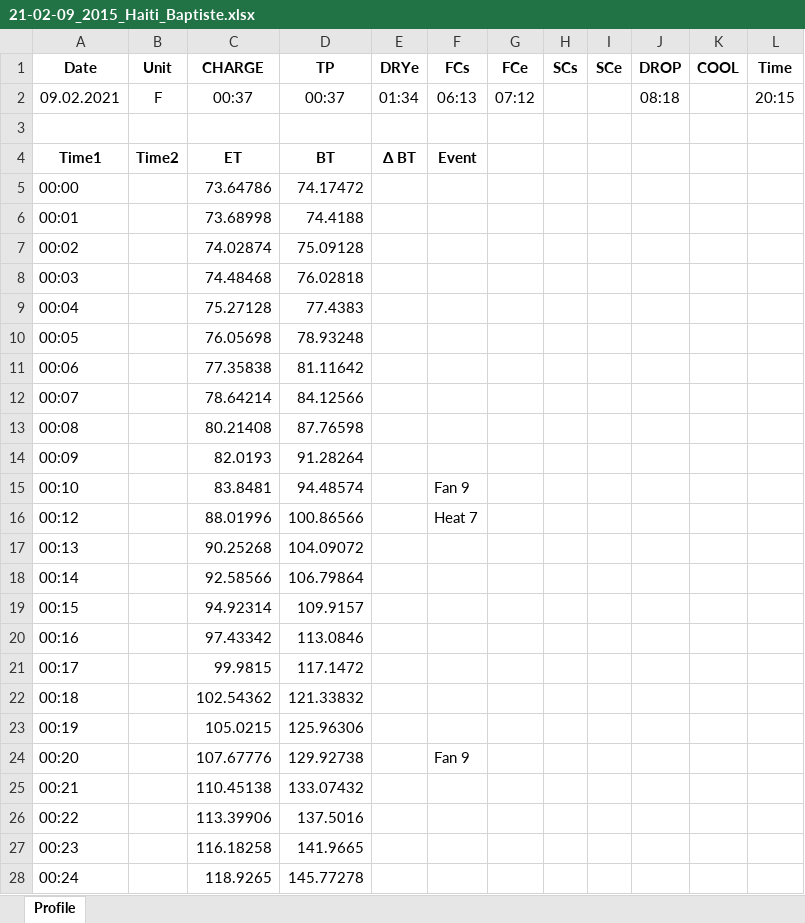
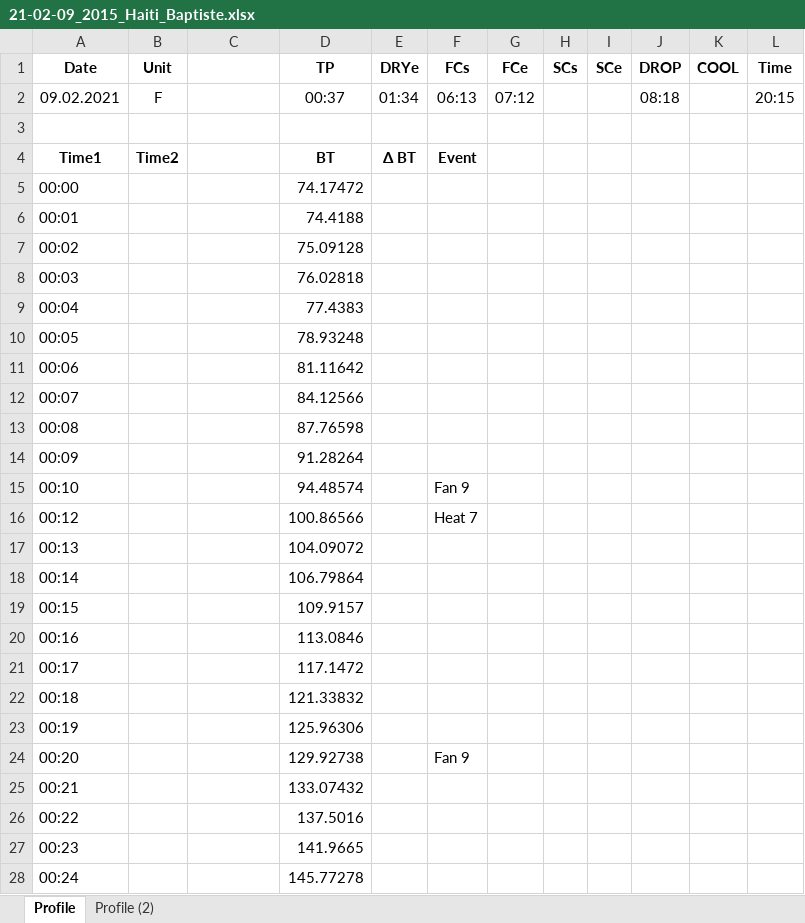
Before and after one commit to jacciz/coffee_roasting_profiles, an Excel workbook: data-raw/21-02-09_2015_Haiti_Baptiste.xlsx, sheet Profile, drawn as a sheet; only a part is shown; values as stored, in another font and other column widths than the file's, no borders; the diff covers the shown part only; the diff names each change by its address in the sheet, - before the commit and + after, or states it on an @@ line.

```diff
--- a/data-raw/21-02-09_2015_Haiti_Baptiste.xlsx (sheet Profile)
+++ b/data-raw/21-02-09_2015_Haiti_Baptiste.xlsx (sheet Profile)
+sheet tab: Profile (2)
-C1: CHARGE
+C1: (empty)
-C2: 00:37
+C2: (empty)
-C4: ET
+C4: (empty)
-C5: 73.64786
+C5: (empty)
-C6: 73.68998
+C6: (empty)
-C7: 74.02874
+C7: (empty)
-C8: 74.48468
+C8: (empty)
-C9: 75.27128
+C9: (empty)
-C10: 76.05698
+C10: (empty)
-C11: 77.35838
+C11: (empty)
-C12: 78.64214
+C12: (empty)
-C13: 80.21408
+C13: (empty)
-C14: 82.0193
+C14: (empty)
-C15: 83.8481
+C15: (empty)
-C16: 88.01996
+C16: (empty)
-C17: 90.25268
+C17: (empty)
-C18: 92.58566
+C18: (empty)
-C19: 94.92314
+C19: (empty)
-C20: 97.43342
+C20: (empty)
-C21: 99.9815
+C21: (empty)
-C22: 102.54362
+C22: (empty)
-C23: 105.0215
+C23: (empty)
-C24: 107.67776
+C24: (empty)
-C25: 110.45138
+C25: (empty)
-C26: 113.39906
+C26: (empty)
-C27: 116.18258
+C27: (empty)
-C28: 118.9265
+C28: (empty)
```
Also changed, not shown: 492 edited cells elsewhere in this sheet, 22 other files.
